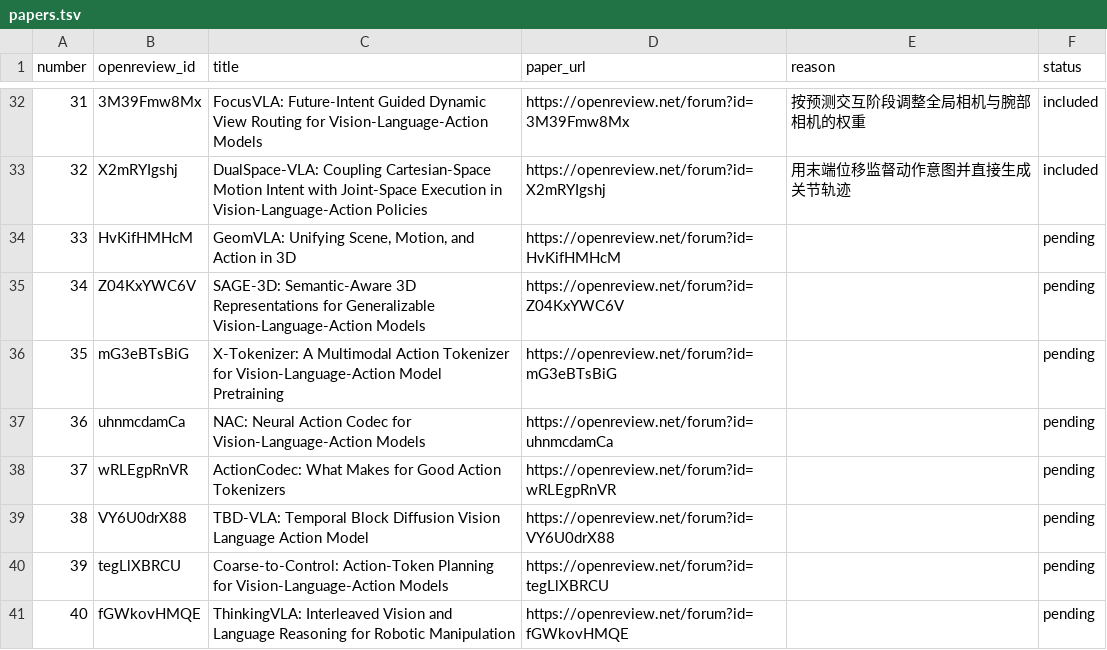
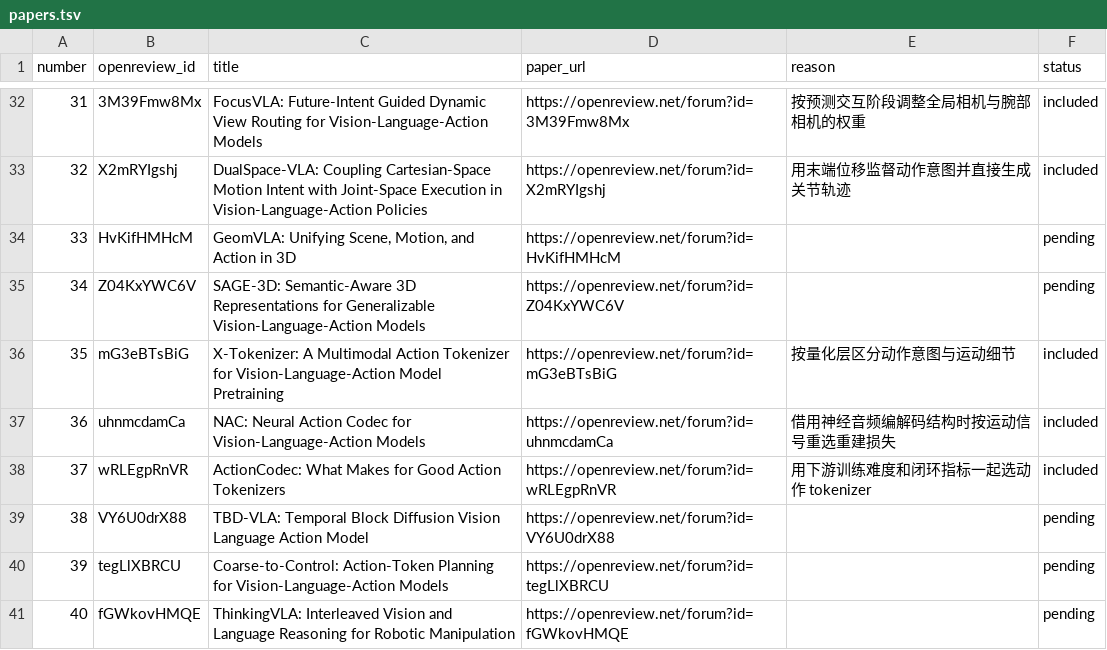
Before and after one commit to rascal-yang/Awesome-Research-Insights, a TSV file: conferences/corl-2026/papers.tsv, drawn as a sheet; only a part is shown, gaps mark what is left out.

Commit message:
Add CoRL action tokenizer and codec comparisons

```diff
--- a/conferences/corl-2026/papers.tsv
+++ b/conferences/corl-2026/papers.tsv
@@ -35,5 +35,5 @@ number	openreview_id	title	paper_url	reason	status
 34	Z04KxYWC6V	SAGE-3D: Semantic-Aware 3D Representations for Generalizable Vision-Language-Action Models	https://openreview.net/forum?id=Z04KxYWC6V		pending
-35	mG3eBTsBiG	X-Tokenizer: A Multimodal Action Tokenizer for Vision-Language-Action Model Pretraining	https://openreview.net/forum?id=mG3eBTsBiG		pending
-36	uhnmcdamCa	NAC: Neural Action Codec for Vision-Language-Action Models	https://openreview.net/forum?id=uhnmcdamCa		pending
-37	wRLEgpRnVR	ActionCodec: What Makes for Good Action Tokenizers	https://openreview.net/forum?id=wRLEgpRnVR		pending
+35	mG3eBTsBiG	X-Tokenizer: A Multimodal Action Tokenizer for Vision-Language-Action Model Pretraining	https://openreview.net/forum?id=mG3eBTsBiG	按量化层区分动作意图与运动细节	included
+36	uhnmcdamCa	NAC: Neural Action Codec for Vision-Language-Action Models	https://openreview.net/forum?id=uhnmcdamCa	借用神经音频编解码结构时按运动信号重选重建损失	included
+37	wRLEgpRnVR	ActionCodec: What Makes for Good Action Tokenizers	https://openreview.net/forum?id=wRLEgpRnVR	用下游训练难度和闭环指标一起选动作 tokenizer	included
 38	VY6U0drX88	TBD-VLA: Temporal Block Diffusion Vision Language Action Model	https://openreview.net/forum?id=VY6U0drX88		pending
```
Also changed, not shown: 4 other files.
